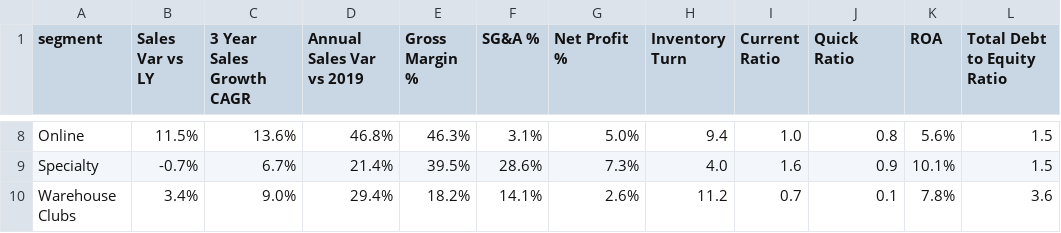
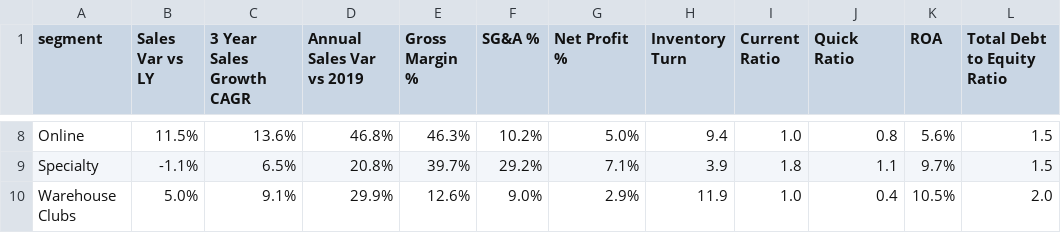
Before and after one commit to calvinw/BusMgmtBenchmarks, a CSV file: segment_analysis_output.csv, drawn as a sheet; only a part is shown, gaps mark what is left out; the diff covers the shown part only; the diff names each change by its address in the sheet, - before the commit and + after, or states it on an @@ line.

```diff
--- a/segment_analysis_output.csv
+++ b/segment_analysis_output.csv
-F8 (SG&A %): 3.1%
+F8 (SG&A %): 10.2%
-B9 (Sales Var vs LY): -0.7%
+B9 (Sales Var vs LY): -1.1%
-C9 (3 Year Sales Growth CAGR): 6.7%
+C9 (3 Year Sales Growth CAGR): 6.5%
-D9 (Annual Sales Var vs 2019): 21.4%
+D9 (Annual Sales Var vs 2019): 20.8%
-E9 (Gross Margin %): 39.5%
+E9 (Gross Margin %): 39.7%
-F9 (SG&A %): 28.6%
+F9 (SG&A %): 29.2%
-G9 (Net Profit %): 7.3%
+G9 (Net Profit %): 7.1%
-H9 (Inventory Turn): 4.0
+H9 (Inventory Turn): 3.9
-I9 (Current Ratio): 1.6
+I9 (Current Ratio): 1.8
-J9 (Quick Ratio): 0.9
+J9 (Quick Ratio): 1.1
-K9 (ROA): 10.1%
+K9 (ROA): 9.7%
-B10 (Sales Var vs LY): 3.4%
+B10 (Sales Var vs LY): 5.0%
-C10 (3 Year Sales Growth CAGR): 9.0%
+C10 (3 Year Sales Growth CAGR): 9.1%
-D10 (Annual Sales Var vs 2019): 29.4%
+D10 (Annual Sales Var vs 2019): 29.9%
-E10 (Gross Margin %): 18.2%
+E10 (Gross Margin %): 12.6%
-F10 (SG&A %): 14.1%
+F10 (SG&A %): 9.0%
-G10 (Net Profit %): 2.6%
+G10 (Net Profit %): 2.9%
-H10 (Inventory Turn): 11.2
+H10 (Inventory Turn): 11.9
-I10 (Current Ratio): 0.7
+I10 (Current Ratio): 1.0
-J10 (Quick Ratio): 0.1
+J10 (Quick Ratio): 0.4
-K10 (ROA): 7.8%
+K10 (ROA): 10.5%
-L10 (Total Debt to Equity Ratio): 3.6
+L10 (Total Debt to Equity Ratio): 2.0
```
Also changed, not shown: 32 edited cells elsewhere in this file, benchmarks_structured.csv, extracted_financial_data.csv, 28 other files.
